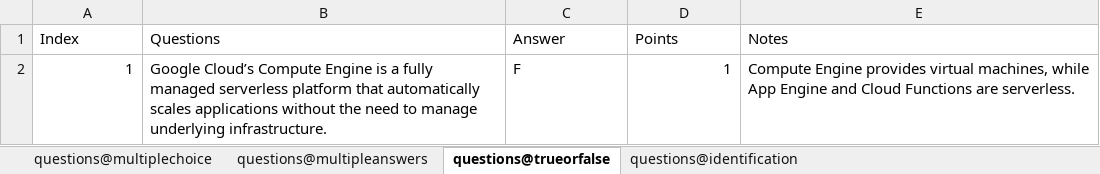
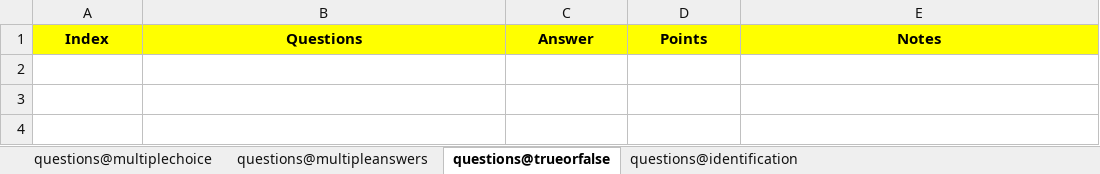
Before and after one commit to RevyaS/CSV-ExamInjector, an Excel workbook: terminal/sample_exam_files/test.xlsx, sheet questions@trueorfalse, drawn as a sheet; values as stored, in another font and other column widths than the file's, no borders; table styles not drawn; the diff names each change by its address in the sheet, - before the commit and + after, or states it on an @@ line.

```diff
--- a/terminal/sample_exam_files/test.xlsx (sheet questions@trueorfalse)
+++ b/terminal/sample_exam_files/test.xlsx (sheet questions@trueorfalse)
@@ A1:E1 fill: none → #FFFF00, bold: off → on, alignment: left → center @@
-row 2: 1 | Google Cloud’s Compute Engine is a fully managed serverless platform that automatically scales applications without the need to manage underlying infrastructure. | F | 1 | Compute Engine provides virtual machines, while App Engine and Cloud Functions are serverless.
```
Also changed, not shown: sheet questions@multiplechoice, sheet questions@multipleanswers, sheet questions@identification, 4 other files.
